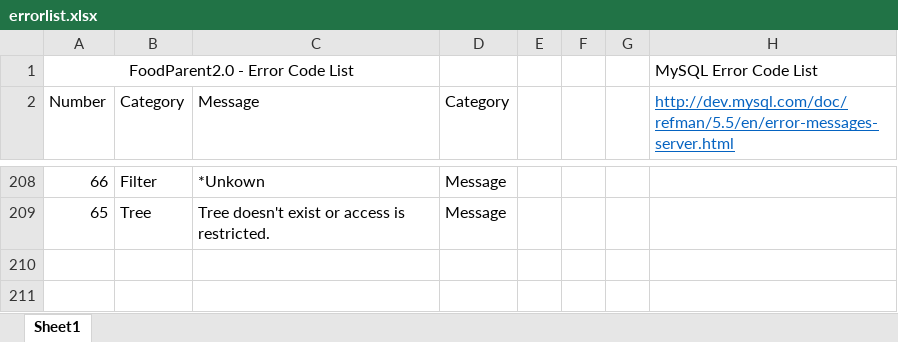
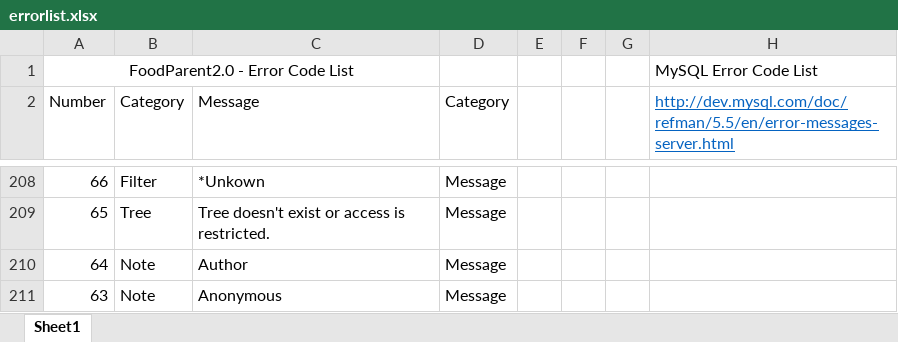
Before and after one commit to PublicDesignWorkshop/FoodParent2.0, an Excel workbook: serverconfig/errorlist.xlsx, sheet Sheet1, drawn as a sheet; only a part is shown, gaps mark what is left out; values as stored, in another font and other column widths than the file's, no borders; the diff names each change by its address in the sheet, - before the commit and + after, or states it on an @@ line.

Commit message:
Add note author field.

```diff
--- a/serverconfig/errorlist.xlsx (sheet Sheet1)
+++ b/serverconfig/errorlist.xlsx (sheet Sheet1)
+row 210: 64 | Note | Author | Message
+row 211: 63 | Note | Anonymous | Message
```
Also changed, not shown: 15 other files.
